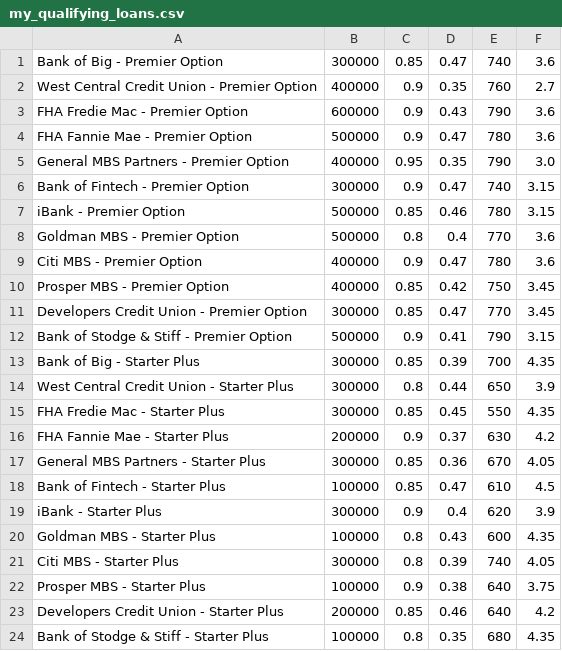
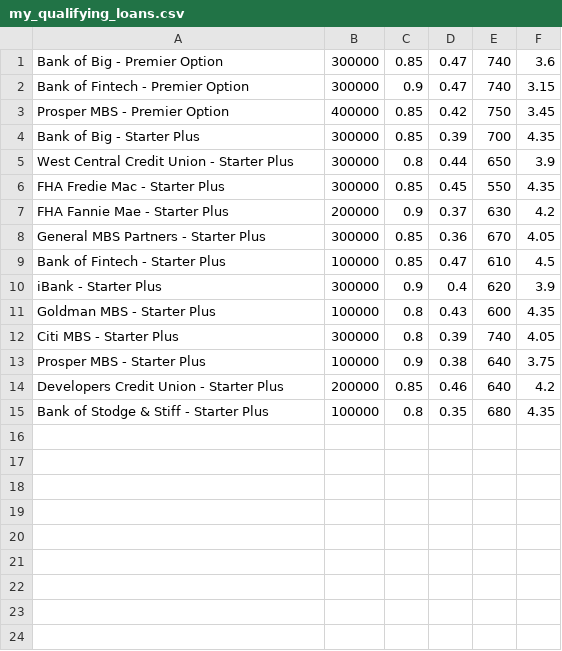
Before and after one commit to petepetersen423/Fintech-Workspace, a CSV file: M2/loan_qualifier_app/data/my_qualifying_loans.csv, drawn as a sheet; the diff names each change by its address in the sheet, - before the commit and + after, or states it on an @@ line.

```diff
--- a/M2/loan_qualifier_app/data/my_qualifying_loans.csv
+++ b/M2/loan_qualifier_app/data/my_qualifying_loans.csv
-row 2: West Central Credit Union - Premier Option | 400000 | 0.9 | 0.35 | 760 | 2.7
-row 3: FHA Fredie Mac - Premier Option | 600000 | 0.9 | 0.43 | 790 | 3.6
-row 4: FHA Fannie Mae - Premier Option | 500000 | 0.9 | 0.47 | 780 | 3.6
-row 5: General MBS Partners - Premier Option | 400000 | 0.95 | 0.35 | 790 | 3.0
-row 7: iBank - Premier Option | 500000 | 0.85 | 0.46 | 780 | 3.15
-row 8: Goldman MBS - Premier Option | 500000 | 0.8 | 0.4 | 770 | 3.6
-row 9: Citi MBS - Premier Option | 400000 | 0.9 | 0.47 | 780 | 3.6
-row 11: Developers Credit Union - Premier Option | 300000 | 0.85 | 0.47 | 770 | 3.45
-row 12: Bank of Stodge & Stiff - Premier Option | 500000 | 0.9 | 0.41 | 790 | 3.15
```
Also changed, not shown: 2 other files.
